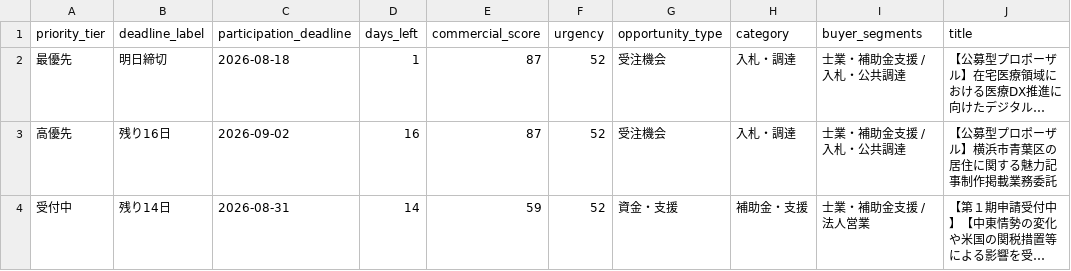
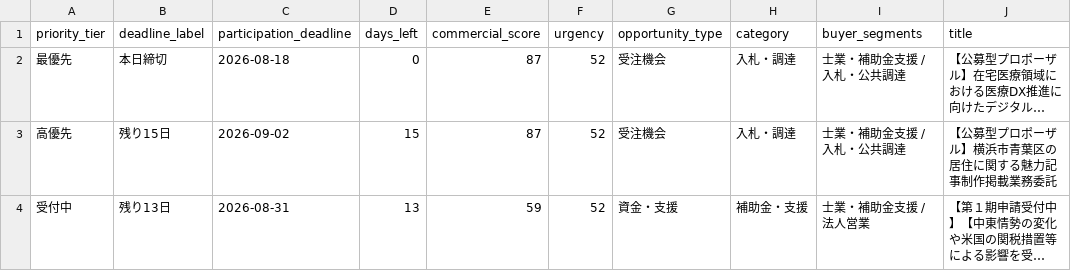
Before and after one commit to yokohama-change/yokohama-change, a CSV file: docs/data/open_now.csv, drawn as a sheet; only a part is shown; long unchanged cells end in …; the diff names each change by its address in the sheet, - before the commit and + after, or states it on an @@ line.

```diff
--- a/docs/data/open_now.csv
+++ b/docs/data/open_now.csv
-B2 (deadline_label): 明日締切
+B2 (deadline_label): 本日締切
-D2 (days_left): 1
+D2 (days_left): 0
-B3 (deadline_label): 残り16日
+B3 (deadline_label): 残り15日
-D3 (days_left): 16
+D3 (days_left): 15
-B4 (deadline_label): 残り14日
+B4 (deadline_label): 残り13日
-D4 (days_left): 14
+D4 (days_left): 13
```
Also changed, not shown: docs/data/leads.csv, 9 other files.
